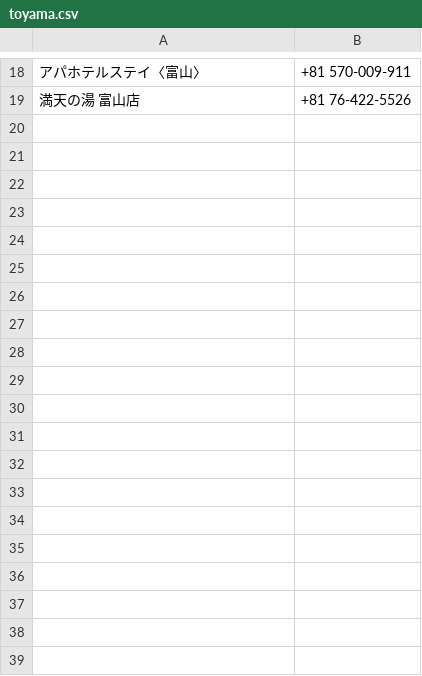
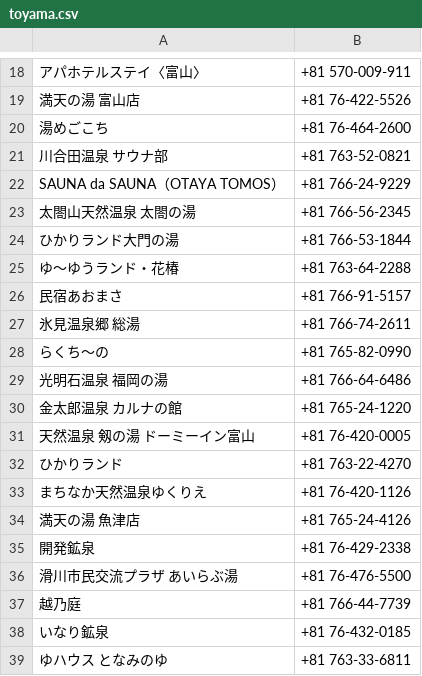
Before and after one commit to sato-taku/sameshi, a CSV file: lib/csv/toyama.csv, drawn as a sheet; only a part is shown, gaps mark what is left out; the diff names each change by its address in the sheet, - before the commit and + after, or states it on an @@ line.

Commit message:
add: 富山サウナ(2/5)

```diff
--- a/lib/csv/toyama.csv
+++ b/lib/csv/toyama.csv
+row 20: 湯めごこち | +81 76-464-2600
+row 21: 川合田温泉 サウナ部 | +81 763-52-0821
+row 22: SAUNA da SAUNA（OTAYA TOMOS） | +81 766-24-9229
+row 23: 太閤山天然温泉 太閤の湯 | +81 766-56-2345
+row 24: ひかりランド大門の湯 | +81 766-53-1844
+row 25: ゆ～ゆうランド・花椿 | +81 763-64-2288
+row 26: 民宿あおまさ | +81 766-91-5157
+row 27: 氷見温泉郷 総湯 | +81 766-74-2611
+row 28: らくち～の | +81 765-82-0990
+row 29: 光明石温泉 福岡の湯 | +81 766-64-6486
+row 30: 金太郎温泉 カルナの館 | +81 765-24-1220
+row 31: 天然温泉 剱の湯 ドーミーイン富山 | +81 76-420-0005
+row 32: ひかりランド | +81 763-22-4270
+row 33: まちなか天然温泉ゆくりえ | +81 76-420-1126
+row 34: 満天の湯 魚津店 | +81 765-24-4126
+row 35: 開発鉱泉 | +81 76-429-2338
+row 36: 滑川市民交流プラザ あいらぶ湯 | +81 76-476-5500
+row 37: 越乃庭 | +81 766-44-7739
+row 38: いなり鉱泉 | +81 76-432-0185
+row 39: ゆハウス となみのゆ | +81 763-33-6811
```
